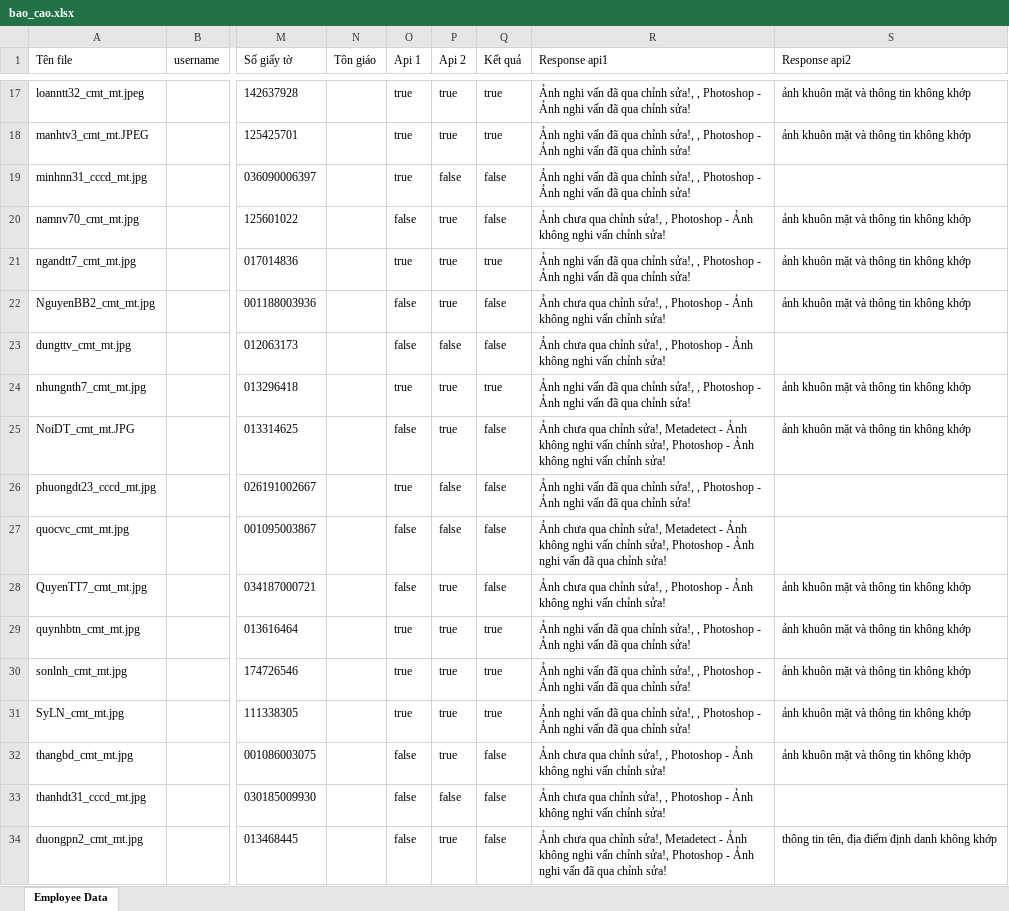
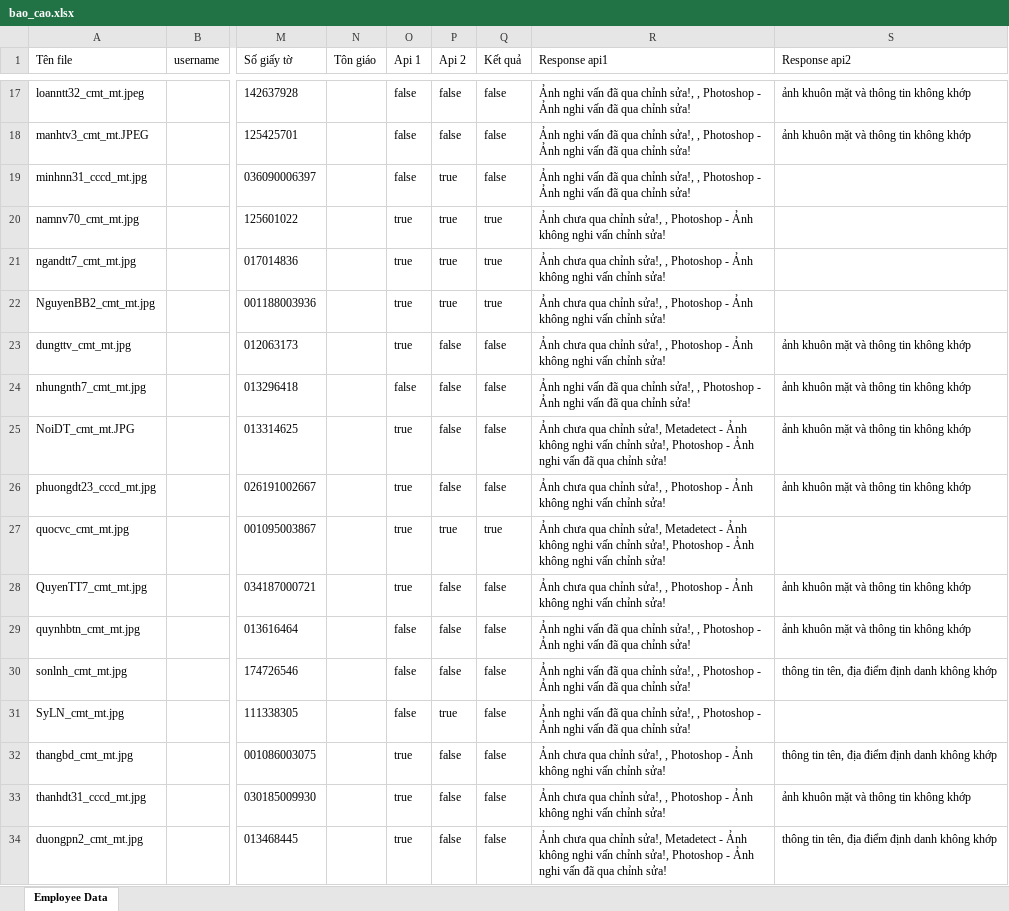
Before and after one commit to kevinmain2017/midpoint, an Excel workbook: testIcomm/bao_cao.xlsx, sheet Employee Data, drawn as a sheet; only a part is shown, gaps mark what is left out; values as stored, in another font and other column widths than the file's, no borders; the diff covers the shown part only; the diff names each change by its address in the sheet, - before the commit and + after, or states it on an @@ line.

```diff
--- a/testIcomm/bao_cao.xlsx (sheet Employee Data)
+++ b/testIcomm/bao_cao.xlsx (sheet Employee Data)
-O17:O19 (Api 1): true
+O17:O19 (Api 1): false
-P17:P18 (Api 2): true
+P17:P18 (Api 2): false
-Q17:Q18 (Kết quả): true
+Q17:Q18 (Kết quả): false
-P19 (Api 2): false
+P19 (Api 2): true
-O20 (Api 1): false
+O20 (Api 1): true
-Q20 (Kết quả): false
+Q20 (Kết quả): true
-S20:S22 (Response api2): ảnh khuôn mặt và thông tin không khớp
+S20:S22 (Response api2): (empty)
-R21 (Response api1): Ảnh nghi vấn đã qua chỉnh sửa!, , Photoshop - Ảnh nghi vấn đã qua chỉnh sửa!
+R21 (Response api1): Ảnh chưa qua chỉnh sửa!, , Photoshop - Ảnh không nghi vấn chỉnh sửa!
-O22:O23 (Api 1): false
+O22:O23 (Api 1): true
-Q22 (Kết quả): false
+Q22 (Kết quả): true
-S23 (Response api2): (empty)
+S23 (Response api2): ảnh khuôn mặt và thông tin không khớp
-O24 (Api 1): true
+O24 (Api 1): false
-P24:P25 (Api 2): true
+P24:P25 (Api 2): false
-Q24 (Kết quả): true
+Q24 (Kết quả): false
-O25 (Api 1): false
+O25 (Api 1): true
-R25 (Response api1): …- Ảnh không nghi vấn chỉnh sửa!
+R25 (Response api1): …- Ảnh nghi vấn đã qua chỉnh sửa!
-R26 (Response api1): Ảnh nghi vấn đã qua chỉnh sửa!, , Photoshop - Ảnh nghi vấn đã qua chỉnh sửa!
+R26 (Response api1): Ảnh chưa qua chỉnh sửa!, , Photoshop - Ảnh không nghi vấn chỉnh sửa!
-S26 (Response api2): (empty)
+S26 (Response api2): ảnh khuôn mặt và thông tin không khớp
-O27:O28 (Api 1): false
+O27:O28 (Api 1): true
-P27 (Api 2): false
+P27 (Api 2): true
-Q27 (Kết quả): false
+Q27 (Kết quả): true
-R27 (Response api1): …- Ảnh nghi vấn đã qua chỉnh sửa!
+R27 (Response api1): …- Ảnh không nghi vấn chỉnh sửa!
-P28:P30 (Api 2): true
+P28:P30 (Api 2): false
-O29:O31 (Api 1): true
+O29:O31 (Api 1): false
-Q29:Q31 (Kết quả): true
+Q29:Q31 (Kết quả): false
-S30 (Response api2): ảnh khuôn mặt và thông tin không khớp
+S30 (Response api2): thông tin tên, địa điểm định danh không khớp
-S31 (Response api2): ảnh khuôn mặt và thông tin không khớp
+S31 (Response api2): (empty)
-O32:O34 (Api 1): false
+O32:O34 (Api 1): true
-P32 (Api 2): true
+P32 (Api 2): false
-S32 (Response api2): ảnh khuôn mặt và thông tin không khớp
+S32 (Response api2): thông tin tên, địa điểm định danh không khớp
-S33 (Response api2): (empty)
+S33 (Response api2): ảnh khuôn mặt và thông tin không khớp
-P34 (Api 2): true
+P34 (Api 2): false
```
Also changed, not shown: 117 edited cells elsewhere in this sheet, 15 other files.
